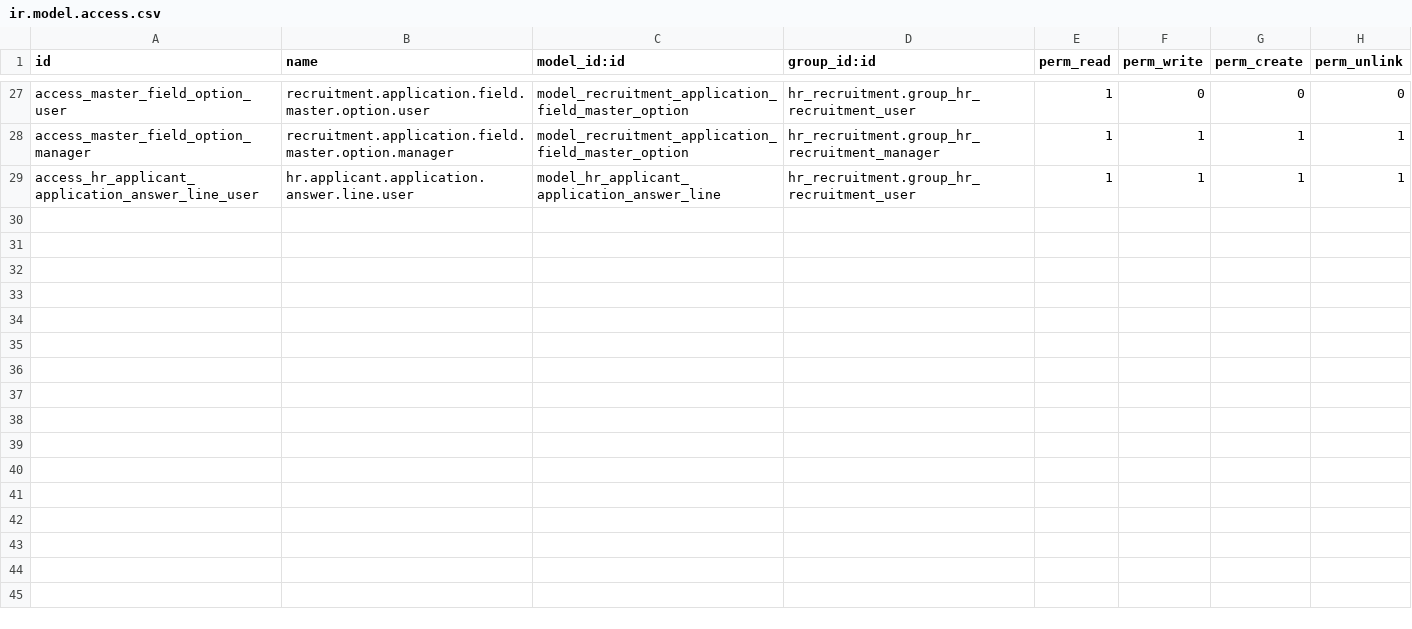
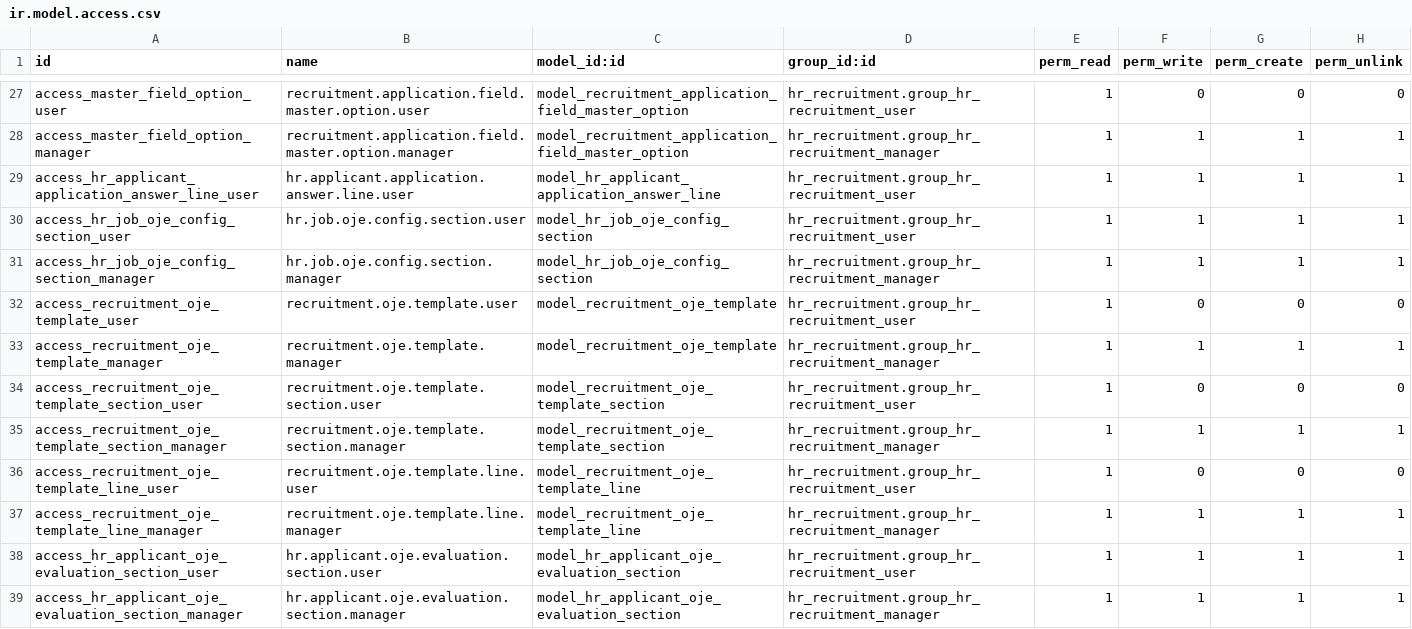
Before and after one commit to Phong3000000000/PSM, a CSV file: M02_P0204_00/security/ir.model.access.csv, drawn as a sheet; only a part is shown, gaps mark what is left out; the diff names each change by its address in the sheet, - before the commit and + after, or states it on an @@ line.

```diff
--- a/M02_P0204_00/security/ir.model.access.csv
+++ b/M02_P0204_00/security/ir.model.access.csv
+row 30: access_hr_job_oje_config_section_user | hr.job.oje.config.section.user | model_hr_job_oje_config_section | hr_recruitment.group_hr_recruitment_user | 1 | 1 | 1 | 1
+row 31: access_hr_job_oje_config_section_manager | hr.job.oje.config.section.manager | model_hr_job_oje_config_section | hr_recruitment.group_hr_recruitment_manager | 1 | 1 | 1 | 1
+row 32: access_recruitment_oje_template_user | recruitment.oje.template.user | model_recruitment_oje_template | hr_recruitment.group_hr_recruitment_user | 1 | 0 | 0 | 0
+row 33: access_recruitment_oje_template_manager | recruitment.oje.template.manager | model_recruitment_oje_template | hr_recruitment.group_hr_recruitment_manager | 1 | 1 | 1 | 1
+row 34: access_recruitment_oje_template_section_user | recruitment.oje.template.section.user | model_recruitment_oje_template_section | hr_recruitment.group_hr_recruitment_user | 1 | 0 | 0 | 0
+row 35: access_recruitment_oje_template_section_manager | recruitment.oje.template.section.manager | model_recruitment_oje_template_section | hr_recruitment.group_hr_recruitment_manager | 1 | 1 | 1 | 1
+row 36: access_recruitment_oje_template_line_user | recruitment.oje.template.line.user | model_recruitment_oje_template_line | hr_recruitment.group_hr_recruitment_user | 1 | 0 | 0 | 0
+row 37: access_recruitment_oje_template_line_manager | recruitment.oje.template.line.manager | model_recruitment_oje_template_line | hr_recruitment.group_hr_recruitment_manager | 1 | 1 | 1 | 1
+row 38: access_hr_applicant_oje_evaluation_section_user | hr.applicant.oje.evaluation.section.user | model_hr_applicant_oje_evaluation_section | hr_recruitment.group_hr_recruitment_user | 1 | 1 | 1 | 1
+row 39: access_hr_applicant_oje_evaluation_section_manager | hr.applicant.oje.evaluation.section.manager | model_hr_applicant_oje_evaluation_section | hr_recruitment.group_hr_recruitment_manager | 1 | 1 | 1 | 1
```
Also changed, not shown: 25 other files.
